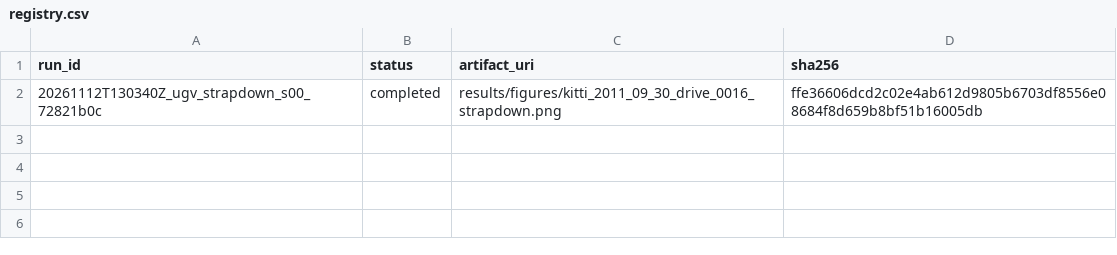
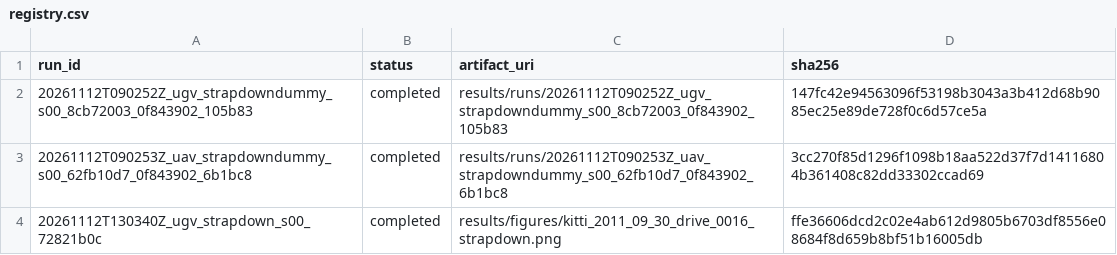
Before and after one commit to Zeynep-Altundal/ens491-nkf, a CSV file: results/registry.csv, drawn as a sheet.

Commit message:
feat(infra): add synthetic UGV/UAV pipeline aligned with the interface contract (#26)
* feat(infra): add synthetic UGV/UAV pipeline, run registry and SQLite schema

* exp(infra): register W01 synthetic UGV/UAV smoke runs

* fix(infra): write registry with LF endings and drop dirty-tree smoke rows

* exp(infra): register clean-tree W01 synthetic smoke runs

---------

Co-authored-by: Melike <melike.yildirim@sabanciuniv.edu>

```diff
--- a/results/registry.csv
+++ b/results/registry.csv
@@ -1,2 +1,4 @@
 run_id,status,artifact_uri,sha256
+20261112T090252Z_ugv_strapdowndummy_s00_8cb72003_0f843902_105b83,completed,results/runs/20261112T090252Z_ugv_strapdowndummy_s00_8cb72003_0f843902_105b83,147fc42e94563096f53198b3043a3b412d68b9085ec25e89de728f0c6d57ce5a
+20261112T090253Z_uav_strapdowndummy_s00_62fb10d7_0f843902_6b1bc8,completed,results/runs/20261112T090253Z_uav_strapdowndummy_s00_62fb10d7_0f843902_6b1bc8,3cc270f85d1296f1098b18aa522d37f7d14116804b361408c82dd33302ccad69
 20261112T130340Z_ugv_strapdown_s00_72821b0c,completed,results/figures/kitti_2011_09_30_drive_0016_strapdown.png,ffe36606dcd2c02e4ab612d9805b6703df8556e08684f8d659b8bf51b16005db
```
Also changed, not shown: 9 other files.
